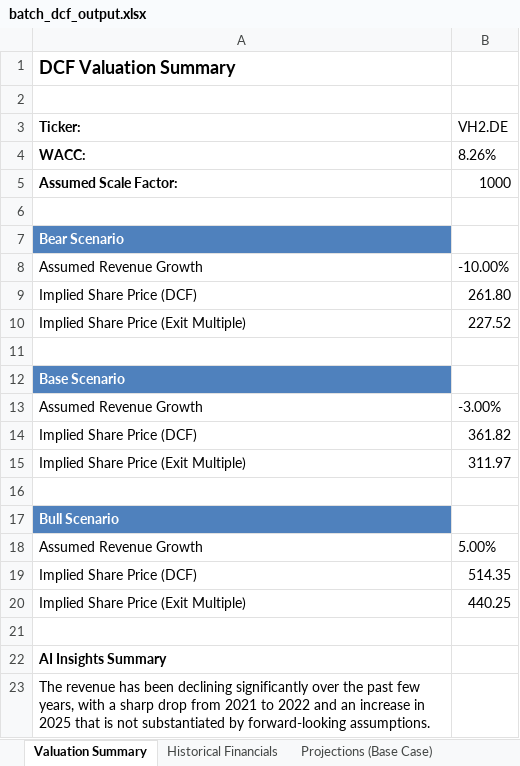
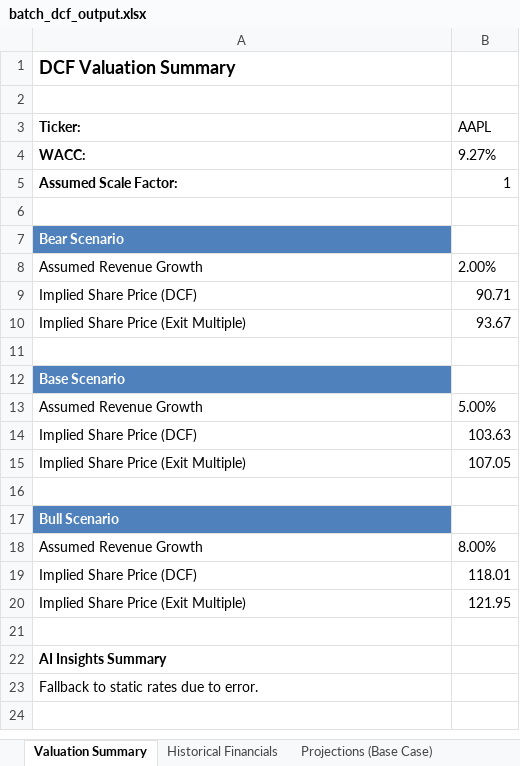
Before and after one commit to lifeIsShore/ai_agent_fin_analyst, an Excel workbook: batch_dcf_output.xlsx, sheet Valuation Summary, drawn as a sheet; values as stored, in another font and other column widths than the file's, no borders; the diff names each change by its address in the sheet, - before the commit and + after, or states it on an @@ line.

```diff
--- a/batch_dcf_output.xlsx (sheet Valuation Summary)
+++ b/batch_dcf_output.xlsx (sheet Valuation Summary)
-B3: VH2.DE
+B3: AAPL
-B4 (AAPL): 8.26%
+B4 (AAPL): 9.27%
-B5 (AAPL): 1000
+B5 (AAPL): 1
-B8 (AAPL): -10.00%
+B8 (AAPL): 2.00%
-B9 (AAPL): 261.80
+B9 (AAPL): 90.71
-B10 (AAPL): 227.52
+B10 (AAPL): 93.67
-B13 (AAPL): -3.00%
+B13 (AAPL): 5.00%
-B14 (AAPL): 361.82
+B14 (AAPL): 103.63
-B15 (AAPL): 311.97
+B15 (AAPL): 107.05
-B18 (AAPL): 5.00%
+B18 (AAPL): 8.00%
-B19 (AAPL): 514.35
+B19 (AAPL): 118.01
-B20 (AAPL): 440.25
+B20 (AAPL): 121.95
-A23 (Ticker:): The revenue has been declining significantly over the past few years, with a sharp drop from 2021 to 2022 and an increase in 2025 that is not substantiated by forward-looking assumptions.
+A23 (Ticker:): Fallback to static rates due to error.
```
Also changed, not shown: sheet Historical Financials, sheet Projections (Base Case), sheet Qualitative Insights, 14 other files.
